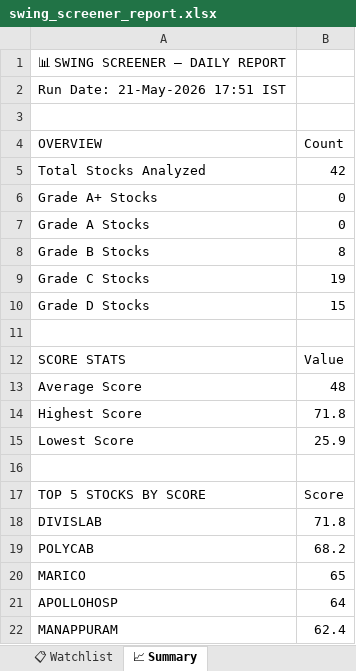
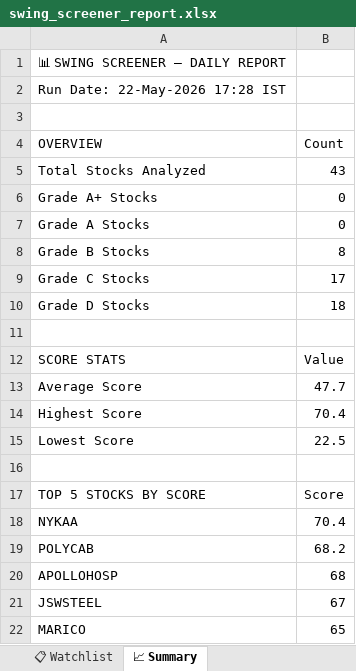
Before and after one commit to sashokkumars-sys/swing-screener, an Excel workbook: output/swing_screener_report.xlsx, sheet 📈 Summary, drawn as a sheet; values as stored, in another font and other column widths than the file's, no borders; removed rows and columns are numbered as before the commit, all else as after; the diff names each change by its address in the sheet, - before the commit and + after, or states it on an @@ line.

```diff
--- a/output/swing_screener_report.xlsx (sheet 📈 Summary)
+++ b/output/swing_screener_report.xlsx (sheet 📈 Summary)
-A2 (OVERVIEW): Run Date: 21-May-2026 17:51 IST
+A2 (OVERVIEW): Run Date: 22-May-2026 17:28 IST
-B5 (Count): 42
+B5 (Count): 43
-B9 (Count): 19
+B9 (Count): 17
-B10 (Count): 15
+B10 (Count): 18
-B13 (Count): 48
+B13 (Count): 47.7
-B14 (Count): 71.8
+B14 (Count): 70.4
-B15 (Count): 25.9
+B15 (Count): 22.5
-row 18: DIVISLAB | 71.8
+row 18: NYKAA | 70.4
+row 20: APOLLOHOSP | 68
+row 21: JSWSTEEL | 67
-row 21: APOLLOHOSP | 64
-row 22: MANAPPURAM | 62.4
```
Also changed, not shown: sheet 📊 All Stocks, sheet 👀 Grade B Watch, sheet 📋 Watchlist, 2 other files.
